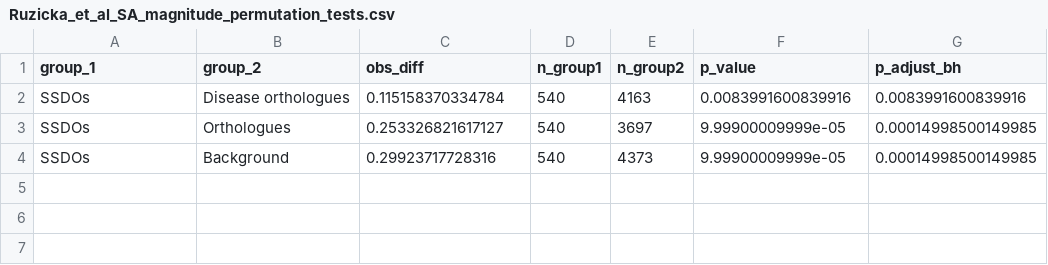
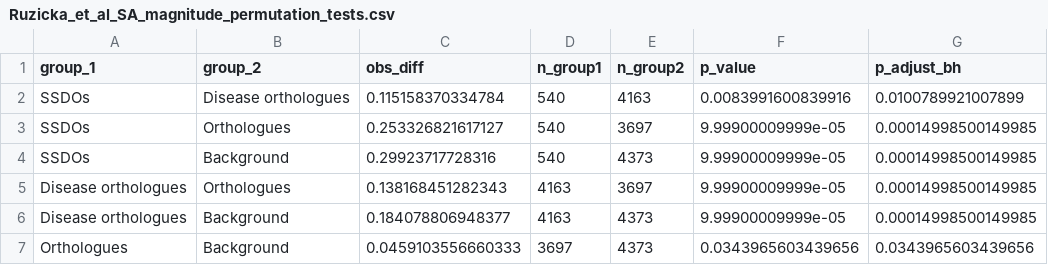
Before and after one commit to karlgrieshop/Howatson_Grieshop, a CSV file: Data/Summary_tables/Ruzicka_et_al_SA_magnitude_permutation_tests.csv, drawn as a sheet.

```diff
--- a/Data/Summary_tables/Ruzicka_et_al_SA_magnitude_permutation_tests.csv
+++ b/Data/Summary_tables/Ruzicka_et_al_SA_magnitude_permutation_tests.csv
@@ -1,4 +1,7 @@
 "group_1","group_2","obs_diff","n_group1","n_group2","p_value","p_adjust_bh"
-"SSDOs","Disease orthologues",0.115158370334784,540,4163,0.0083991600839916,0.0083991600839916
+"SSDOs","Disease orthologues",0.115158370334784,540,4163,0.0083991600839916,0.0100789921007899
 "SSDOs","Orthologues",0.253326821617127,540,3697,9.99900009999e-05,0.00014998500149985
 "SSDOs","Background",0.29923717728316,540,4373,9.99900009999e-05,0.00014998500149985
+"Disease orthologues","Orthologues",0.138168451282343,4163,3697,9.99900009999e-05,0.00014998500149985
+"Disease orthologues","Background",0.184078806948377,4163,4373,9.99900009999e-05,0.00014998500149985
+"Orthologues","Background",0.0459103556660333,3697,4373,0.0343965603439656,0.0343965603439656
```
Also changed, not shown: Data/Summary_tables/Neal_Truter_Grieshop_SA_magnitude_permutation_tests.csv, Data/Summary_tables/Neal_Truter_Grieshop_SA_probability_permutation_tests.csv, 5 other files.
